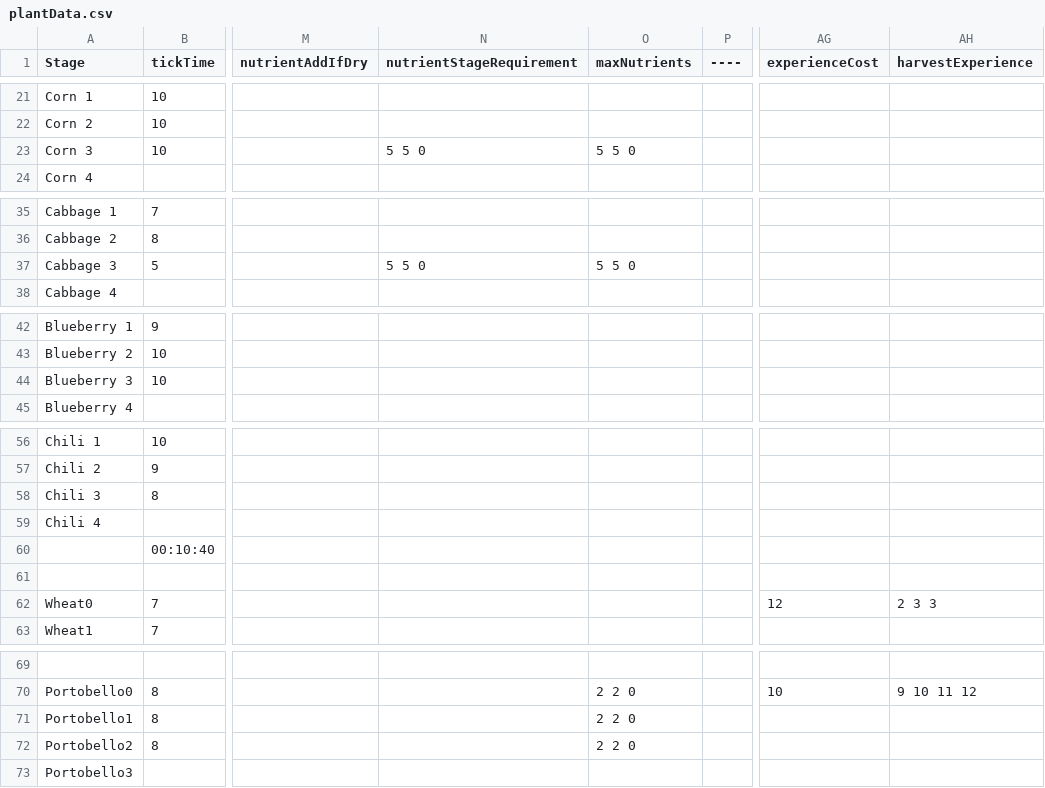
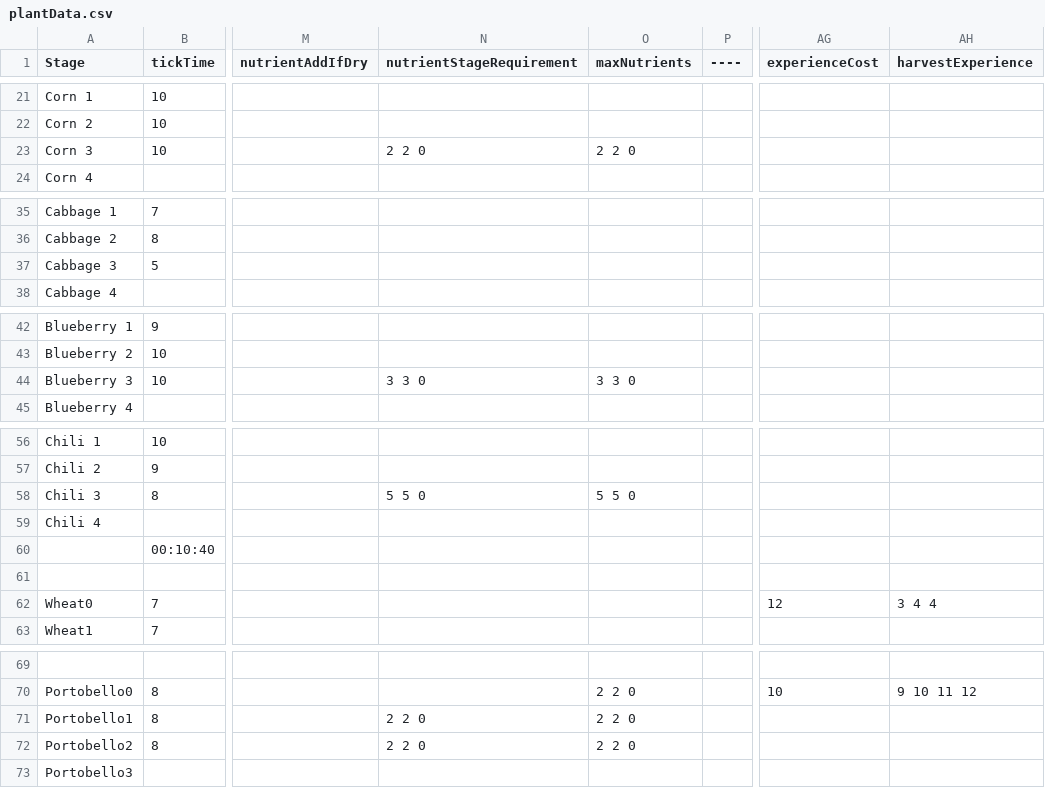
Before and after one commit to ConanODoyle/farming, a CSV file: config/plantData.csv, drawn as a sheet; only a part is shown, gaps mark what is left out; the diff covers the shown part only; the diff names each change by its address in the sheet, - before the commit and + after, or states it on an @@ line.

```diff
--- a/config/plantData.csv
+++ b/config/plantData.csv
-N23 (nutrientStageRequirement): 5 5 0
+N23 (nutrientStageRequirement): 2 2 0
-O23 (maxNutrients): 5 5 0
+O23 (maxNutrients): 2 2 0
-N37 (nutrientStageRequirement): 5 5 0
+N37 (nutrientStageRequirement): (empty)
-O37 (maxNutrients): 5 5 0
+O37 (maxNutrients): (empty)
-N44 (nutrientStageRequirement): (empty)
+N44 (nutrientStageRequirement): 3 3 0
-O44 (maxNutrients): (empty)
+O44 (maxNutrients): 3 3 0
-N58 (nutrientStageRequirement): (empty)
+N58 (nutrientStageRequirement): 5 5 0
-O58 (maxNutrients): (empty)
+O58 (maxNutrients): 5 5 0
-AH62 (harvestExperience): 2 3 3
+AH62 (harvestExperience): 3 4 4
-N71:N72 (nutrientStageRequirement): (empty)
+N71:N72 (nutrientStageRequirement): 2 2 0
```
Also changed, not shown: 2 edited cells elsewhere in this file, 2 other files.
